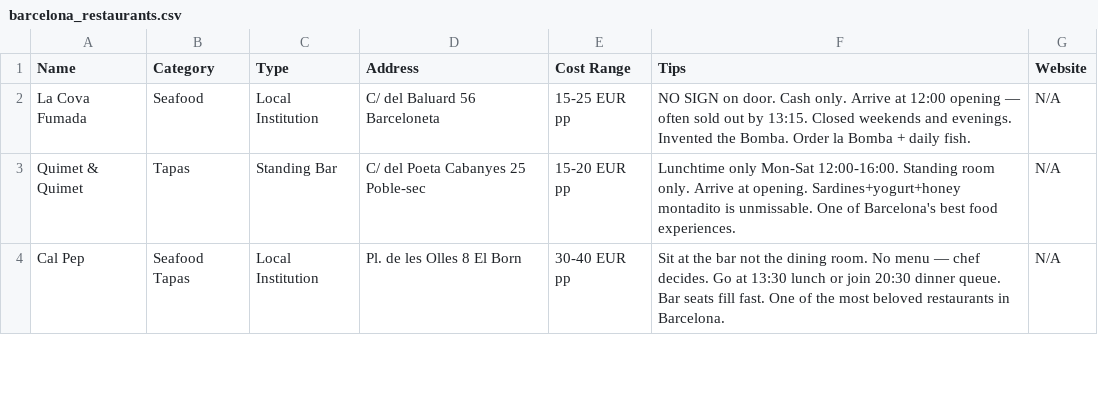
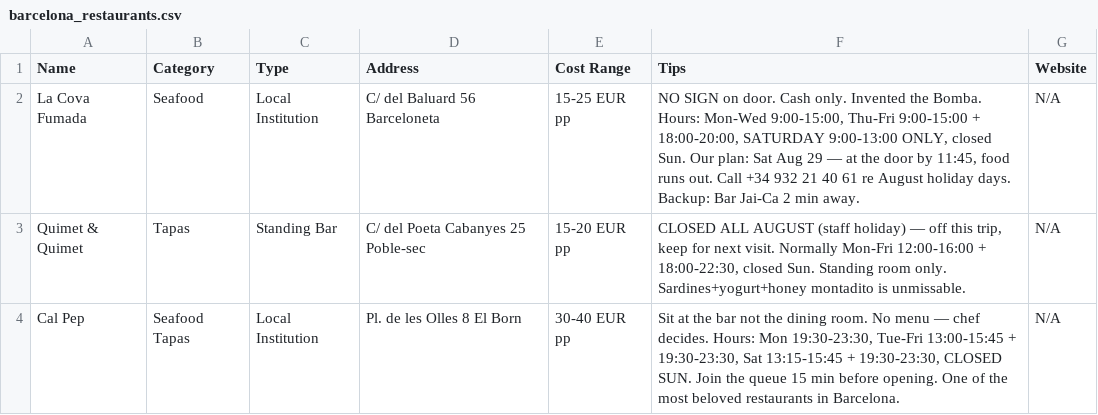
Before and after one commit to syavaYki/euro-trip-2026, a CSV file: docs/goog-map-data/barcelona_restaurants.csv, drawn as a sheet; only a part is shown; the diff covers the shown part only.

```diff
--- a/docs/goog-map-data/barcelona_restaurants.csv
+++ b/docs/goog-map-data/barcelona_restaurants.csv
@@ -1,4 +1,4 @@
 Name,Category,Type,Address,Cost Range,Tips,Website
-"La Cova Fumada","Seafood","Local Institution","C/ del Baluard 56 Barceloneta","15-25 EUR pp","NO SIGN on door. Cash only. Arrive at 12:00 opening — often sold out by 13:15. Closed weekends and evenings. Invented the Bomba. Order la Bomba + daily fish.","N/A"
-"Quimet & Quimet","Tapas","Standing Bar","C/ del Poeta Cabanyes 25 Poble-sec","15-20 EUR pp","Lunchtime only Mon-Sat 12:00-16:00. Standing room only. Arrive at opening. Sardines+yogurt+honey montadito is unmissable. One of Barcelona's best food experiences.","N/A"
-"Cal Pep","Seafood Tapas","Local Institution","Pl. de les Olles 8 El Born","30-40 EUR pp","Sit at the bar not the dining room. No menu — chef decides. Go at 13:30 lunch or join 20:30 dinner queue. Bar seats fill fast. One of the most beloved restaurants in Barcelona.","N/A"
+"La Cova Fumada","Seafood","Local Institution","C/ del Baluard 56 Barceloneta","15-25 EUR pp","NO SIGN on door. Cash only. Invented the Bomba. Hours: Mon-Wed 9:00-15:00, Thu-Fri 9:00-15:00 + 18:00-20:00, SATURDAY 9:00-13:00 ONLY, closed Sun. Our plan: Sat Aug 29 — at the door by 11:45, food runs out. Call +34 932 21 40 61 re August holiday days. Backup: Bar Jai-Ca 2 min away.","N/A"
+"Quimet & Quimet","Tapas","Standing Bar","C/ del Poeta Cabanyes 25 Poble-sec","15-20 EUR pp","CLOSED ALL AUGUST (staff holiday) — off this trip, keep for next visit. Normally Mon-Fri 12:00-16:00 + 18:00-22:30, closed Sun. Standing room only. Sardines+yogurt+honey montadito is unmissable.","N/A"
+"Cal Pep","Seafood Tapas","Local Institution","Pl. de les Olles 8 El Born","30-40 EUR pp","Sit at the bar not the dining room. No menu — chef decides. Hours: Mon 19:30-23:30, Tue-Fri 13:00-15:45 + 19:30-23:30, Sat 13:15-15:45 + 19:30-23:30, CLOSED SUN. Join the queue 15 min before opening. One of the most beloved restaurants in Barcelona.","N/A"
```
Also changed, not shown: 4 added rows and 7 edited cells elsewhere in this file, docs/goog-map-data/barcelona_sights.csv, docs/goog-map-data/madrid_restaurants.csv, 8 other files.
